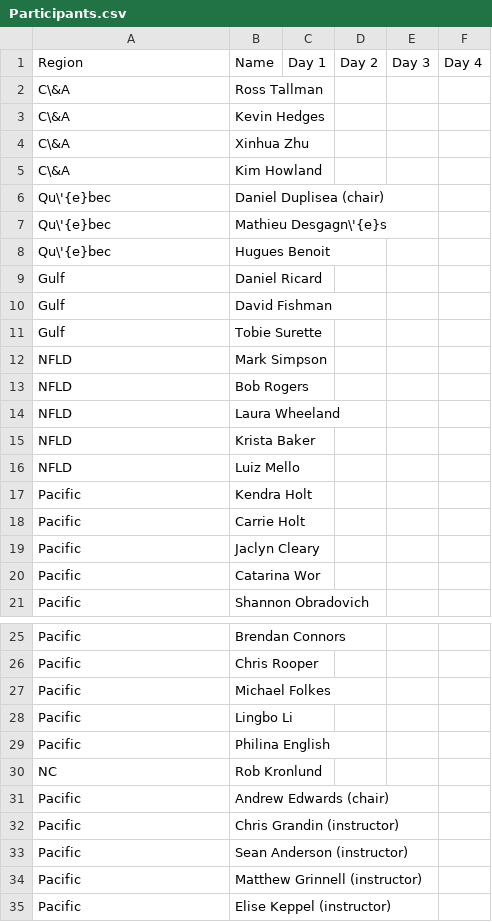
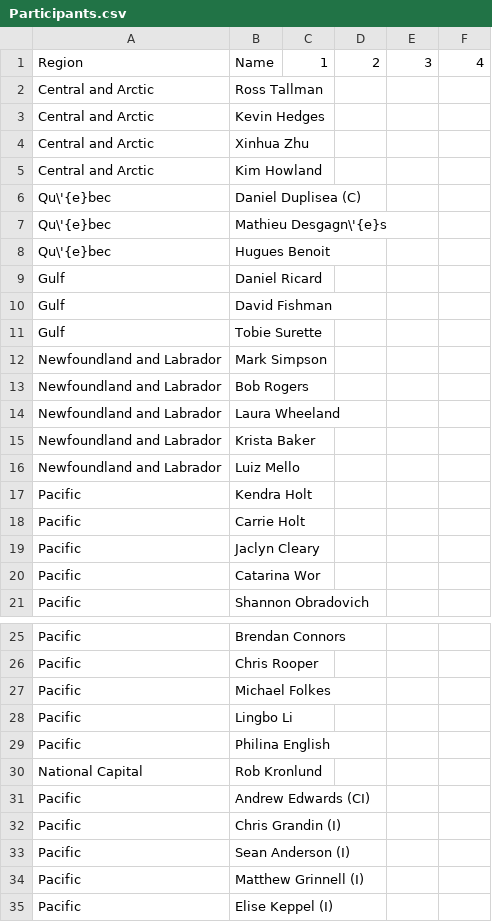
Before and after one commit to pbs-assess/TTTworkshop, a CSV file: proceedings/doc/tables/Participants.csv, drawn as a sheet; only a part is shown, gaps mark what is left out; the diff names each change by its address in the sheet, - before the commit and + after, or states it on an @@ line.

Commit message:
Update participants

```diff
--- a/proceedings/doc/tables/Participants.csv
+++ b/proceedings/doc/tables/Participants.csv
-C1: Day 1
+C1: 1
-D1: Day 2
+D1: 2
-E1: Day 3
+E1: 3
-F1: Day 4
+F1: 4
-A2:A5: C\&A
+A2:A5: Central and Arctic
-B6: Daniel Duplisea (chair)
+B6: Daniel Duplisea (C)
-A12:A16: NFLD
+A12:A16: Newfoundland and Labrador
-A30: NC
+A30: National Capital
-B31: Andrew Edwards (chair)
+B31: Andrew Edwards (CI)
-B32: Chris Grandin (instructor)
+B32: Chris Grandin (I)
-B33: Sean Anderson (instructor)
+B33: Sean Anderson (I)
-B34: Matthew Grinnell (instructor)
+B34: Matthew Grinnell (I)
-B35: Elise Keppel (instructor)
+B35: Elise Keppel (I)
```
